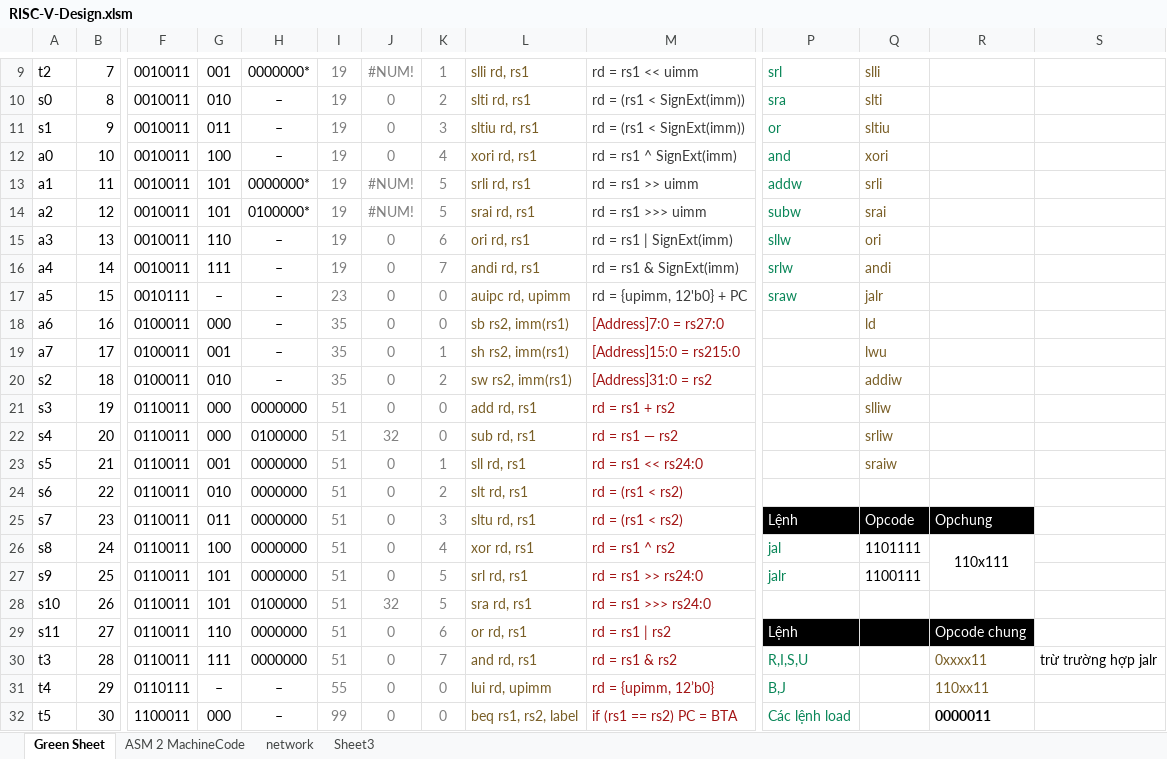
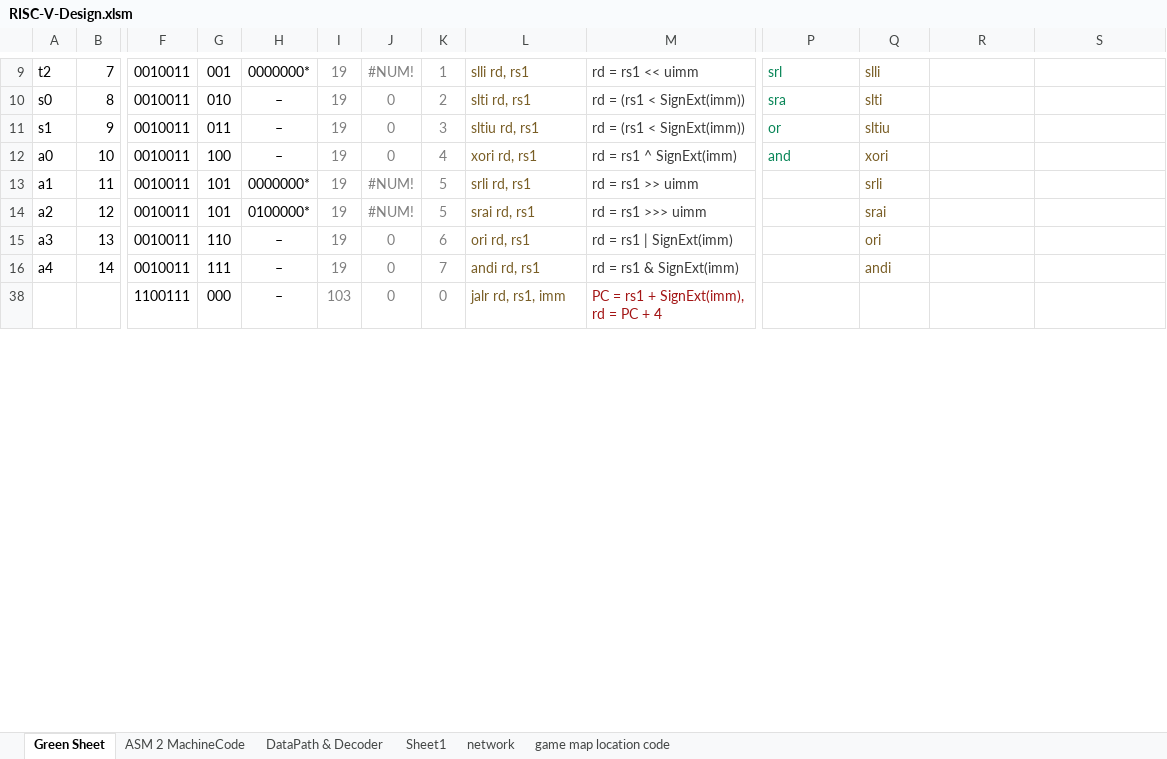
Before and after one commit to neittien0110/RISC-VFundamentalMaterials, an Excel workbook: RISC-V-Design.xlsm, sheet Green Sheet, drawn as a sheet; only a part is shown, gaps mark what is left out; the shorter side is filled out with more unchanged rows; values as stored, in another font and other column widths than the file's, no borders; table styles not drawn; removed rows and columns are numbered as before the commit, all else as after; rows hold the shown columns only; the diff covers the shown part only; the diff names each change by its address in the sheet, - before the commit and + after, or states it on an @@ line.

```diff
--- a/RISC-V-Design.xlsm (sheet Green Sheet)
+++ b/RISC-V-Design.xlsm (sheet Green Sheet)
-sheet tab: Sheet3
+sheet tab: game map location code
+sheet tab: DataPath & Decoder
+sheet tab: Sheet1
-P13: addw
+P13: (empty)
-P14: subw
+P14: (empty)
-P15: sllw
+P15: (empty)
-P16: srlw
+P16: (empty)
-row 17: a5 | 15 | 0010111 | – | – | 23 | 0 | 0 | auipc rd, upimm | rd = {upimm, 12'b0} + PC | sraw | jalr
-row 18: a6 | 16 | 0100011 | 000 | – | 35 | 0 | 0 | sb rs2, imm(rs1) | [Address]7:0 = rs27:0 |  | ld
-row 19: a7 | 17 | 0100011 | 001 | – | 35 | 0 | 1 | sh rs2, imm(rs1) | [Address]15:0 = rs215:0 |  | lwu
-row 20: s2 | 18 | 0100011 | 010 | – | 35 | 0 | 2 | sw rs2, imm(rs1) | [Address]31:0 = rs2 |  | addiw
-row 21: s3 | 19 | 0110011 | 000 | 0000000 | 51 | 0 | 0 | add rd, rs1 | rd = rs1 + rs2 |  | slliw
-row 22: s4 | 20 | 0110011 | 000 | 0100000 | 51 | 32 | 0 | sub rd, rs1 | rd = rs1 — rs2 |  | srliw
-row 23: s5 | 21 | 0110011 | 001 | 0000000 | 51 | 0 | 1 | sll rd, rs1 | rd = rs1 << rs24:0 |  | sraiw
@@ row 24 hidden: s6 | 22 | 0110011 | 010 | 0000000 | 51 | 0 | 2 | slt rd, rs1 | rd = (rs1 < rs2) @@
@@ row 25 hidden: s7 | 23 | 0110011 | 011 | 0000000 | 51 | 0 | 3 | sltu rd, rs1 | rd = (rs1 < rs2) | Lệnh | Opcode | Opchung @@
@@ row 26 hidden: s8 | 24 | 0110011 | 100 | 0000000 | 51 | 0 | 4 | xor rd, rs1 | rd = rs1 ^ rs2 | jal | 1101111 | 110x111 @@
@@ row 27 hidden: s9 | 25 | 0110011 | 101 | 0000000 | 51 | 0 | 5 | srl rd, rs1 | rd = rs1 >> rs24:0 | jalr | 1100111 @@
@@ row 28 hidden: s10 | 26 | 0110011 | 101 | 0100000 | 51 | 32 | 5 | sra rd, rs1 | rd = rs1 >>> rs24:0 @@
-row 29: s11 | 27 | 0110011 | 110 | 0000000 | 51 | 0 | 6 | or rd, rs1 | rd = rs1 | rs2 | Lệnh |  | Opcode chung
-row 30: t3 | 28 | 0110011 | 111 | 0000000 | 51 | 0 | 7 | and rd, rs1 | rd = rs1 & rs2 | R,I,S,U |  | 0xxxx11 | trừ trường hợp jalr
-row 31: t4 | 29 | 0110111 | – | – | 55 | 0 | 0 | lui rd, upimm | rd = {upimm, 12’b0} | B,J |  | 110xx11
-row 32: t5 | 30 | 1100011 | 000 | – | 99 | 0 | 0 | beq rs1, rs2, label | if (rs1 == rs2) PC = BTA | Các lệnh load |  | 0000011
```
Also changed, not shown: 18 added rows, 12 removed rows, 5 hidden or unhidden rows and 13 edited cells elsewhere in this sheet, sheet ASM 2 MachineCode, formulas that keep their value, hidden cells, charts or pictures, 2 other files.
